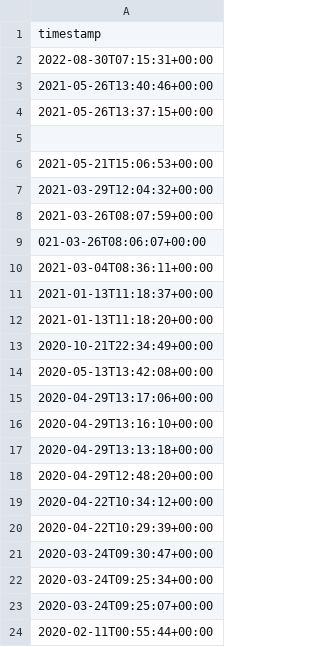
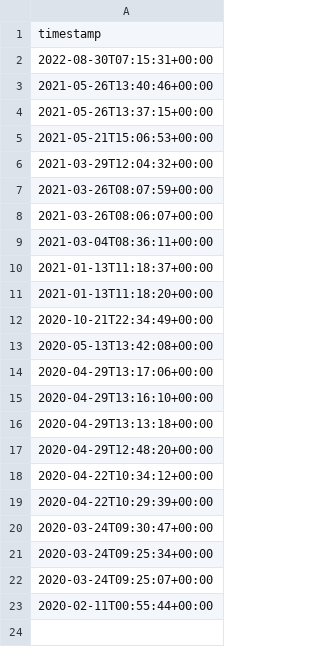
Before and after one commit to Lucaszheng9417/Project8-, a CSV file: Beatrce_book_timestamp.csv, drawn as a sheet; removed rows and columns are numbered as before the commit, all else as after; the diff names each change by its address in the sheet, - before the commit and + after, or states it on an @@ line.

Commit message:
Update Beatrce_book_timestamp.csv

```diff
--- a/Beatrce_book_timestamp.csv
+++ b/Beatrce_book_timestamp.csv
-row 5: (empty)
-A8: 021-03-26T08:06:07+00:00
+A8: 2021-03-26T08:06:07+00:00
```
